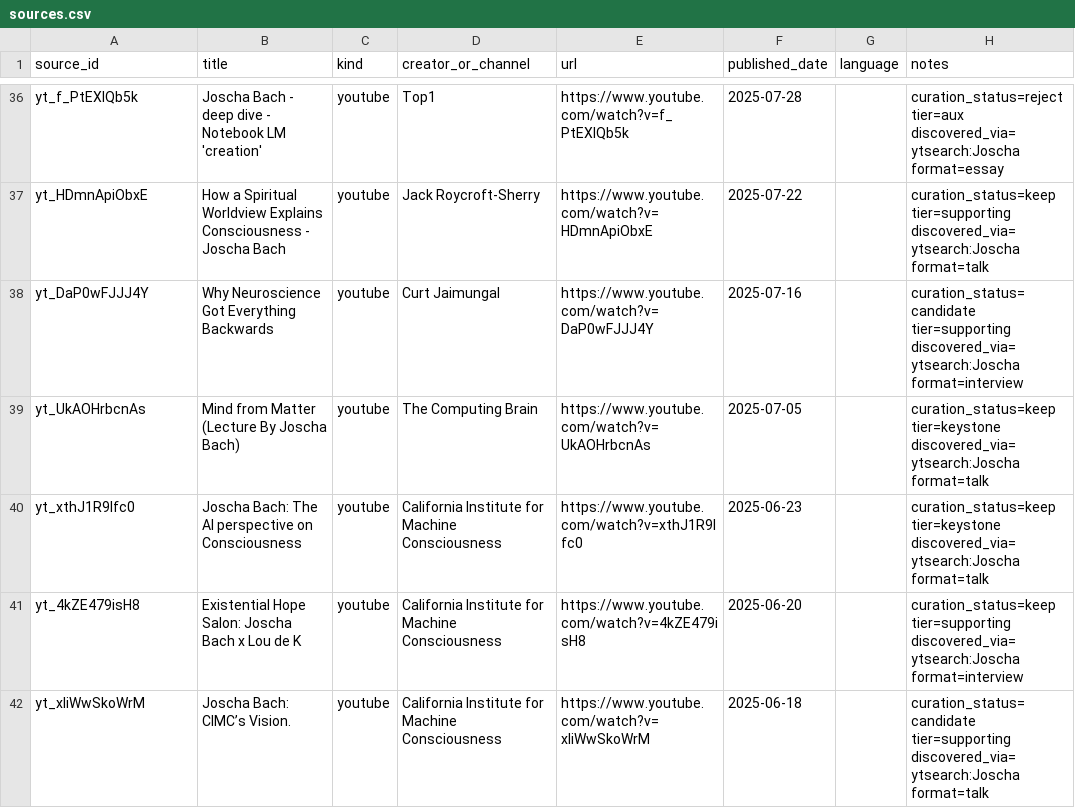
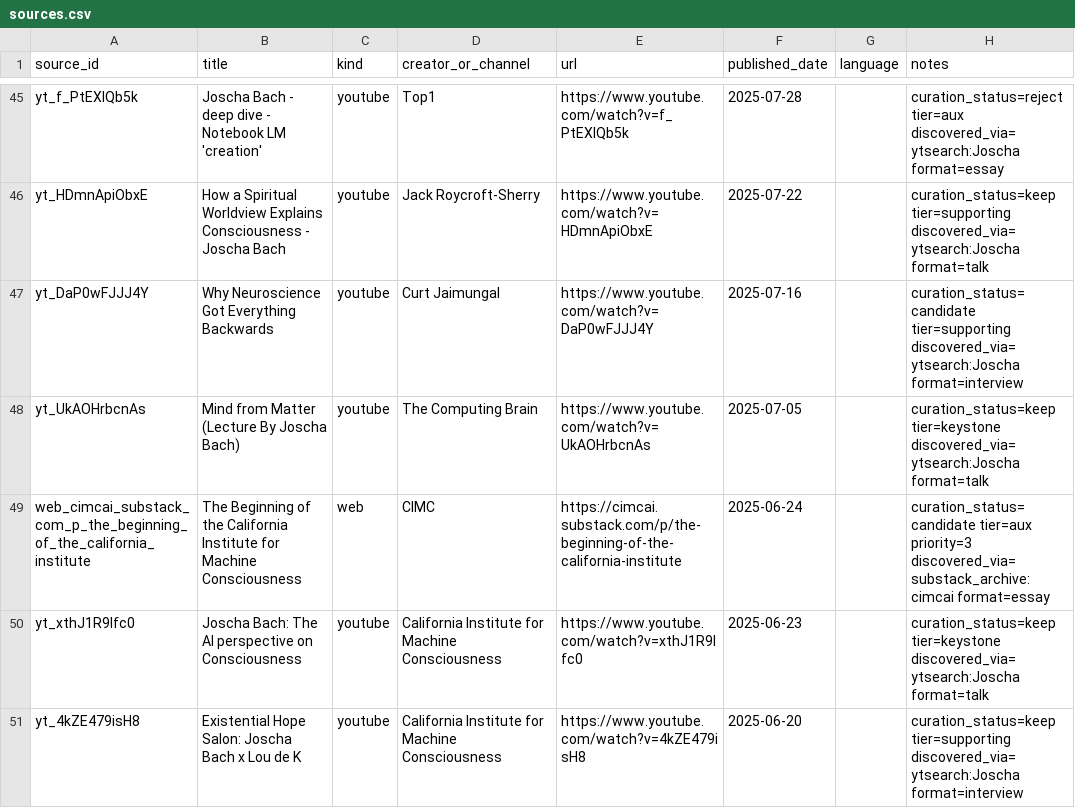
Before and after one commit to p0s/the-mind, a CSV file: sources/sources.csv, drawn as a sheet; only a part is shown, gaps mark what is left out; the shorter side is filled out with more unchanged rows; the diff covers the shown part only; the diff names each change by its address in the sheet, - before the commit and + after, or states it on an @@ line.

Commit message:
Add PDF locators and CIMC source integration

```diff
--- a/sources/sources.csv
+++ b/sources/sources.csv
+row 49: web_cimcai_substack_com_p_the_beginning_of_the_california_institute | The Beginning of the California Institute for Machine Consciousness | web | CIMC | https://cimcai.substack.com/p/the-beginning-of-the-california-institute | 2025-06-24 |  | curation_status=candidate tier=aux priority=3 discovered_via=substack_archive:cimcai format=essay
```
Also changed, not shown: 15 added rows elsewhere in this file, 36 other files.
